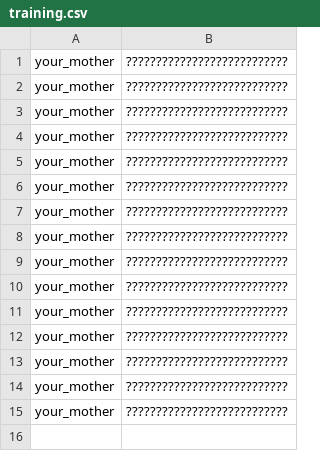
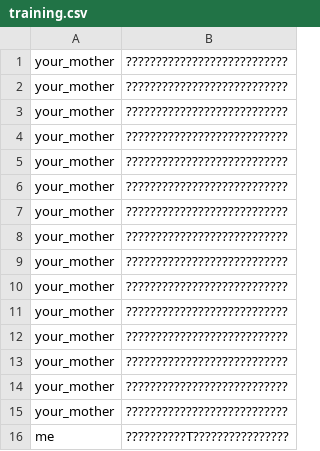
Before and after one commit to aouwt/20-questions, a CSV file: training.csv, drawn as a sheet; the diff names each change by its address in the sheet, - before the commit and + after, or states it on an @@ line.

```diff
--- a/training.csv
+++ b/training.csv
+row 16: me | ??????????T????????????????
```
Also changed, not shown: 1 other file.
